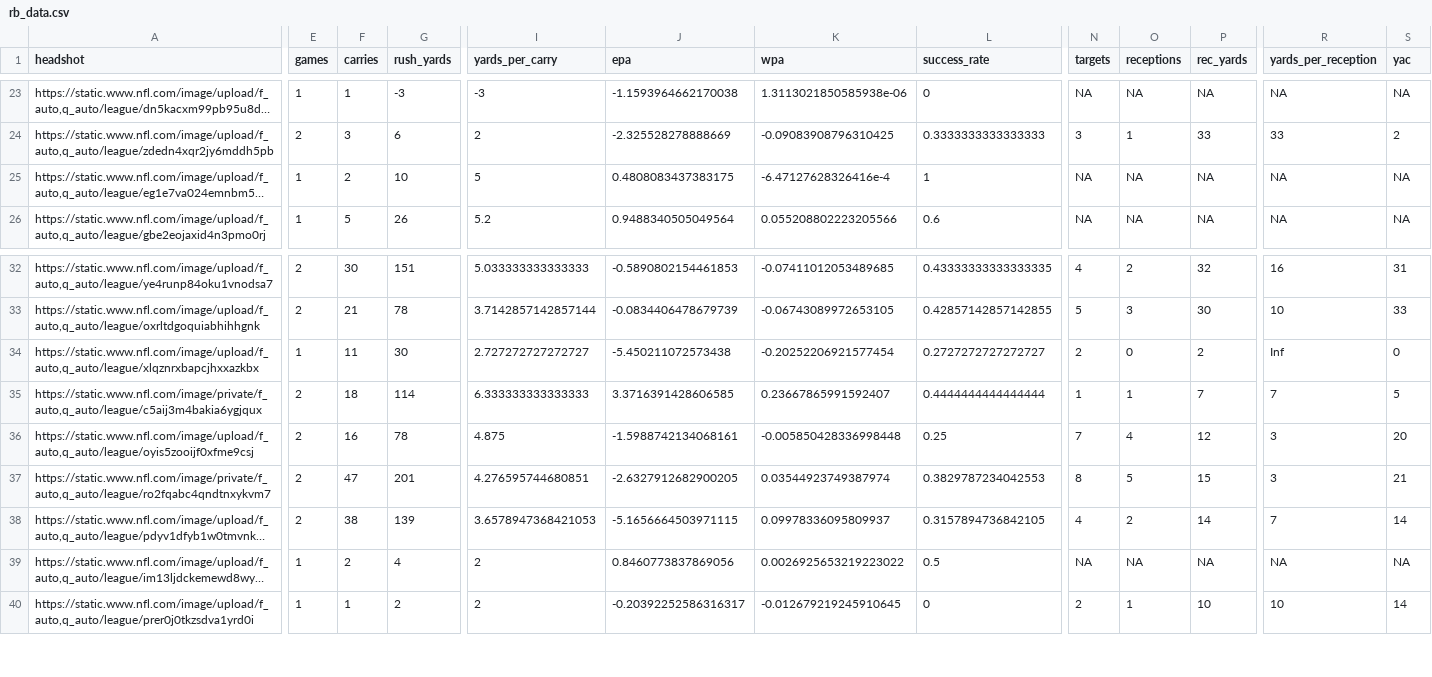
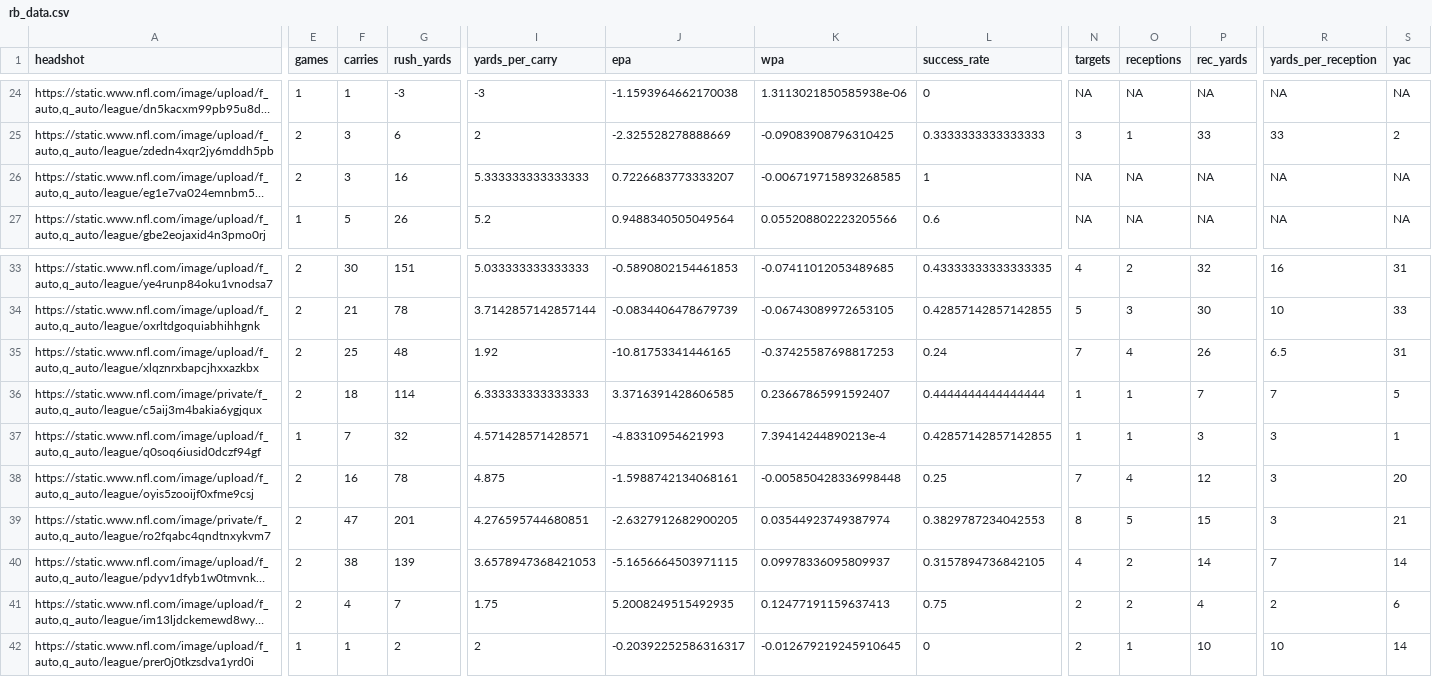
Before and after one commit to trashduty/fantasy_player_data, a CSV file: Data/rb_data.csv, drawn as a sheet; only a part is shown, gaps mark what is left out; long unchanged cells end in …; addresses are those after the commit; rows hold the shown columns only; the diff covers the shown part only; the diff names each change by its address in the sheet, - before the commit and + after, or states it on an @@ line.

```diff
--- a/Data/rb_data.csv
+++ b/Data/rb_data.csv
-E26 (games): 1
+E26 (games): 2
-F26 (carries): 2
+F26 (carries): 3
-G26 (rush_yards): 10
+G26 (rush_yards): 16
-I26 (yards_per_carry): 5
+I26 (yards_per_carry): 5.333333333333333
-J26 (epa): 0.4808083437383175
+J26 (epa): 0.7226683773333207
-K26 (wpa): -6.47127628326416e-4
+K26 (wpa): -0.006719715893268585
-E35 (games): 1
+E35 (games): 2
-F35 (carries): 11
+F35 (carries): 25
-G35 (rush_yards): 30
+G35 (rush_yards): 48
-I35 (yards_per_carry): 2.727272727272727
+I35 (yards_per_carry): 1.92
-J35 (epa): -5.450211072573438
+J35 (epa): -10.81753341446165
-K35 (wpa): -0.20252206921577454
+K35 (wpa): -0.37425587698817253
-L35 (success_rate): 0.2727272727272727
+L35 (success_rate): 0.24
-N35 (targets): 2
+N35 (targets): 7
-O35 (receptions): 0
+O35 (receptions): 4
-P35 (rec_yards): 2
+P35 (rec_yards): 26
-R35 (yards_per_reception): Inf
+R35 (yards_per_reception): 6.5
-S35 (yac): 0
+S35 (yac): 31
+row 37: https://static.www.nfl.com/image/upload/f_auto,q_auto/league/q0soq6iusid0dczf94gf | 1 | 7 | 32 | 4.571428571428571 | -4.83310954621993 | 7.39414244890213e-4 | 0.42857142857142855 | 1 | 1 | 3 | 3 | 1
-E41 (games): 1
+E41 (games): 2
-F41 (carries): 2
+F41 (carries): 4
-G41 (rush_yards): 4
+G41 (rush_yards): 7
-I41 (yards_per_carry): 2
+I41 (yards_per_carry): 1.75
-J41 (epa): 0.8460773837869056
+J41 (epa): 5.2008249515492935
-K41 (wpa): 0.0026925653219223022
+K41 (wpa): 0.12477191159637413
-L41 (success_rate): 0.5
+L41 (success_rate): 0.75
-N41 (targets): NA
+N41 (targets): 2
-O41 (receptions): NA
+O41 (receptions): 2
-P41 (rec_yards): NA
+P41 (rec_yards): 4
-R41 (yards_per_reception): NA
+R41 (yards_per_reception): 2
-S41 (yac): NA
+S41 (yac): 6
```
Also changed, not shown: 1 added row and 19 edited cells elsewhere in this file, Data/qb_data.csv, Data/wr_data.csv.
